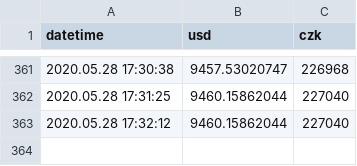
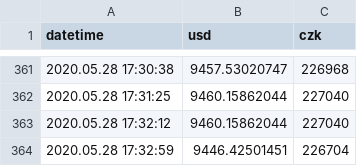
Before and after one commit to btctracker/btc-tracker, a CSV file: data/stats/2020.05.csv, drawn as a sheet; only a part is shown, gaps mark what is left out; the diff names each change by its address in the sheet, - before the commit and + after, or states it on an @@ line.

Commit message:
Update

```diff
--- a/data/stats/2020.05.csv
+++ b/data/stats/2020.05.csv
+row 364: 2020.05.28 17:32:59 | 9446.42501451 | 226704
```
